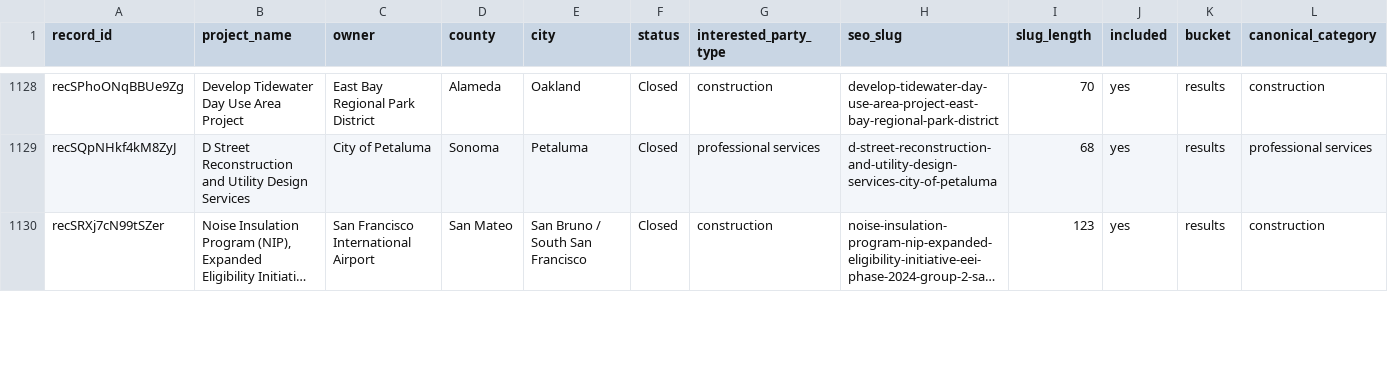
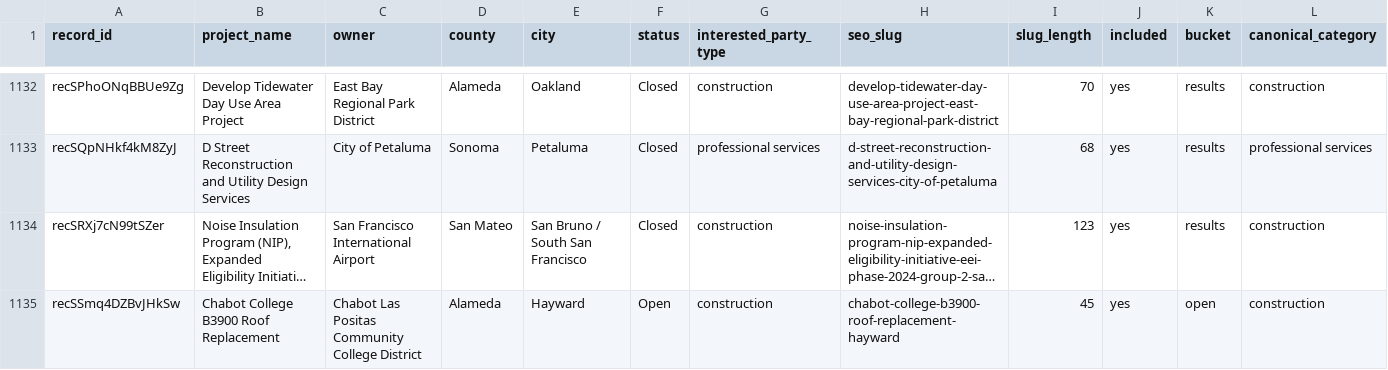
Before and after one commit to blawless23/bidthebay-sitemaps, a CSV file: reconciliation.csv, drawn as a sheet; only a part is shown, gaps mark what is left out; long unchanged cells end in …; rows hold the shown columns only; the diff covers the shown part only; the diff names each change by its address in the sheet, - before the commit and + after, or states it on an @@ line.

Commit message:
sitemap v2.1: 1903 project URLs (open 223 / results 1680 / agencies 279) (+6/-8)

```diff
--- a/reconciliation.csv
+++ b/reconciliation.csv
+row 1135: recSSmq4DZBvJHkSw | Chabot College B3900 Roof Replacement | Chabot Las Positas Community College District | Alameda | Hayward | Open | construction | chabot-college-b3900-roof-replacement-hayward | 45 | yes | open | construction
```
Also changed, not shown: 5 added rows and 91 edited cells elsewhere in this file, 25 other files.
